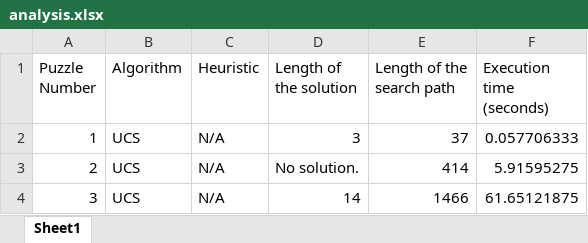
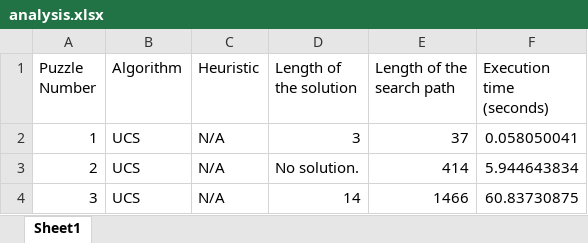
Before and after one commit to mimi-ta/comp-472-mp2, an Excel workbook: analysis.xlsx, sheet Sheet1, drawn as a sheet; values as stored, in another font and other column widths than the file's, no borders; the diff names each change by its address in the sheet, - before the commit and + after, or states it on an @@ line.

```diff
--- a/analysis.xlsx (sheet Sheet1)
+++ b/analysis.xlsx (sheet Sheet1)
-F2 (Execution time (seconds)): 0.057706333
+F2 (Execution time (seconds)): 0.058050041
-F3 (Execution time (seconds)): 5.91595275
+F3 (Execution time (seconds)): 5.944643834
-F4 (Execution time (seconds)): 61.65121875
+F4 (Execution time (seconds)): 60.83730875
```
Also changed, not shown: 3 other files.
